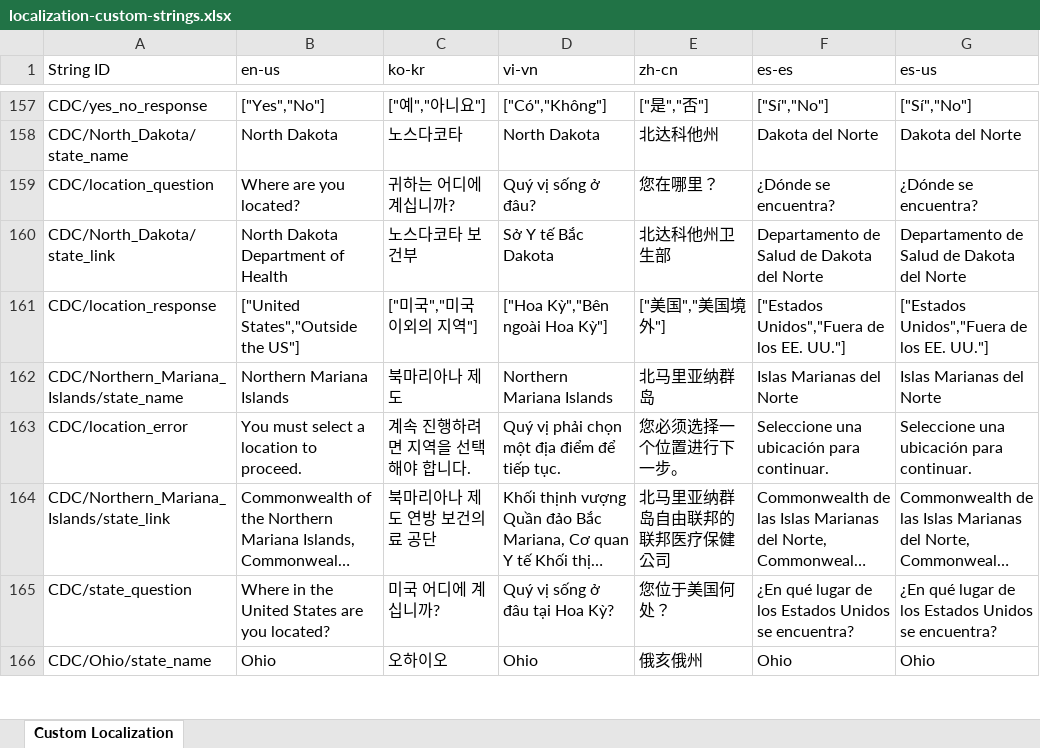
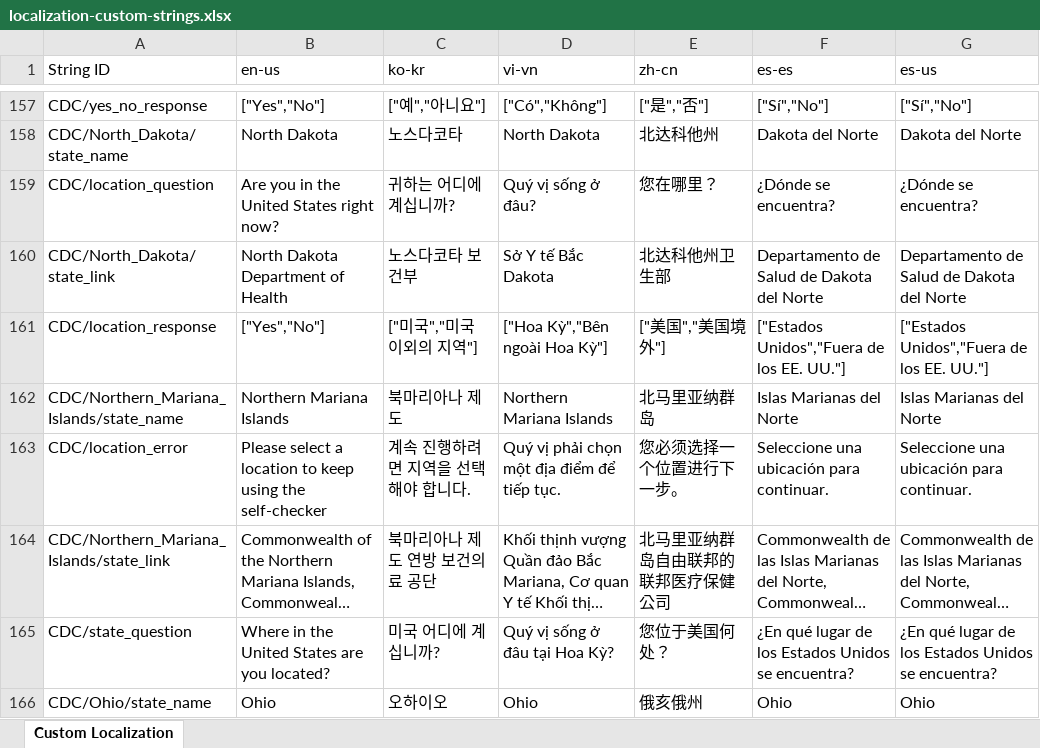
Before and after one commit to CDCgov/covid19healthbot, an Excel workbook: screening_protocols/localization-custom-strings.xlsx, sheet Custom Localization, drawn as a sheet; only a part is shown, gaps mark what is left out; long unchanged cells end in …; values as stored, in another font and other column widths than the file's, no borders; the diff covers the shown part only; the diff names each change by its address in the sheet, - before the commit and + after, or states it on an @@ line.

Commit message:
upgrade to algorithm version 60 for English scenarios and localization file

```diff
--- a/screening_protocols/localization-custom-strings.xlsx (sheet Custom Localization)
+++ b/screening_protocols/localization-custom-strings.xlsx (sheet Custom Localization)
-B159 (en-us): Where are you located?
+B159 (en-us): Are you in the United States right now?
-B161 (en-us): ["United States","Outside the US"]
+B161 (en-us): ["Yes","No"]
-B163 (en-us): You must select a location to proceed.
+B163 (en-us): Please select a location to keep using the self-checker
```
Also changed, not shown: 10 added rows and 49 edited cells elsewhere in this sheet, 5 other files.
